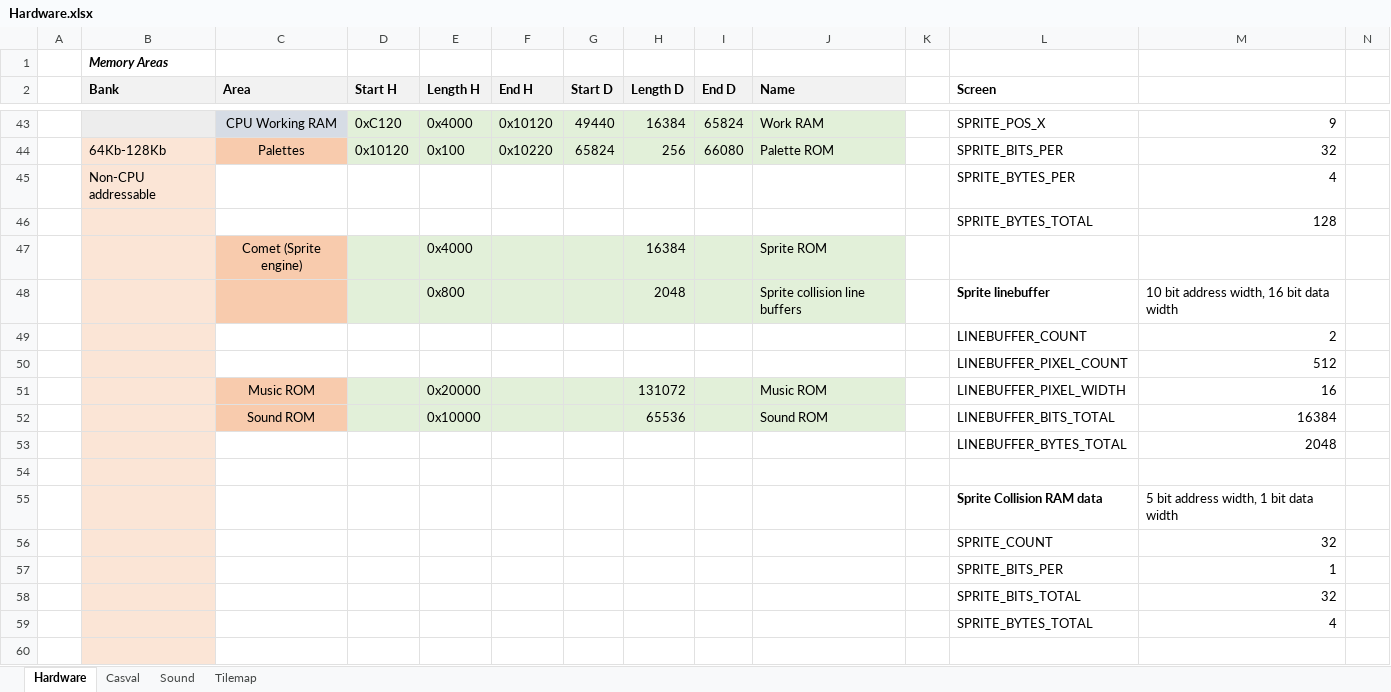
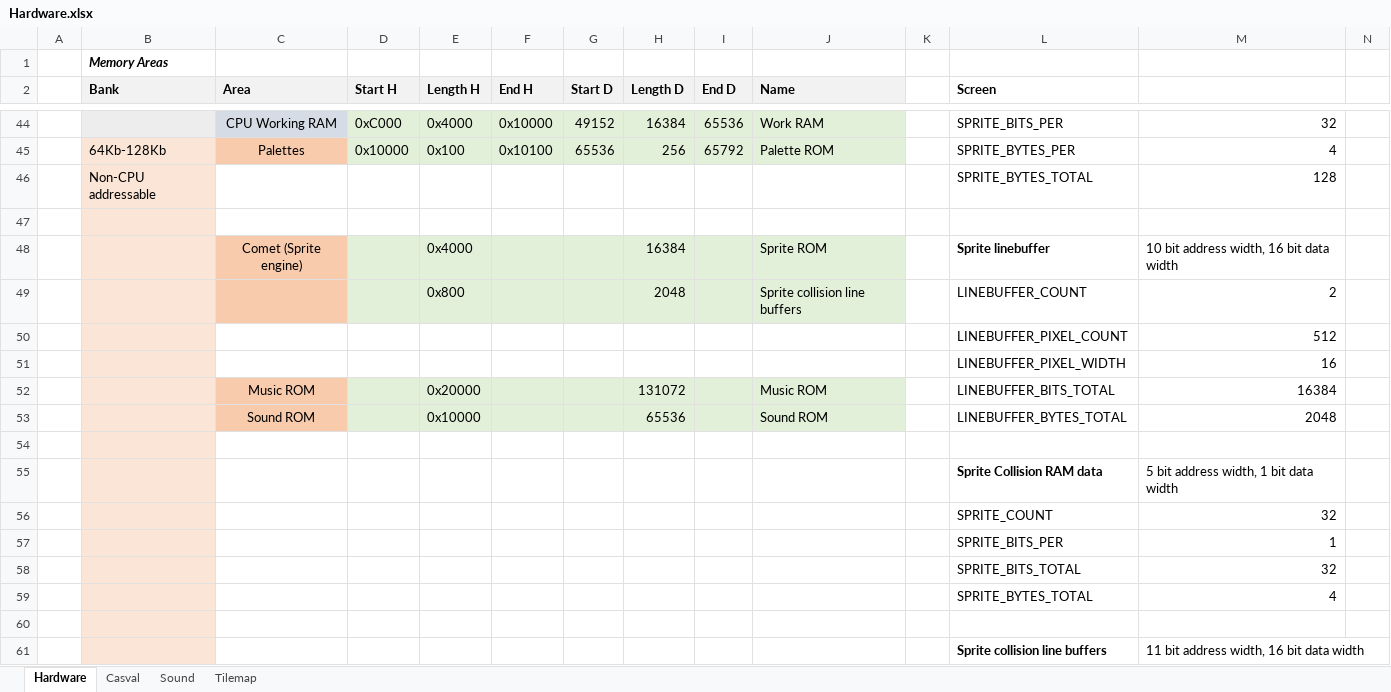
Before and after one commit to misteraddons/MiSTer-HFCR, an Excel workbook: docs/Hardware.xlsx, sheet Hardware, drawn as a sheet; only a part is shown, gaps mark what is left out; the shorter side is filled out with more unchanged rows; values as stored, in another font and other column widths than the file's, no borders; removed rows and columns are numbered as before the commit, all else as after; rows hold the shown columns only; the diff covers the shown part only; the diff names each change by its address in the sheet, - before the commit and + after, or states it on an @@ line.

```diff
--- a/docs/Hardware.xlsx (sheet Hardware)
+++ b/docs/Hardware.xlsx (sheet Hardware)
-D44 (Start H): 0xC120
+D44 (Start H): 0xC000
-F44 (End H): 0x10120
+F44 (End H): 0x10000
-G44 (Start D): 49440
+G44 (Start D): 49152
-I44 (End D): 65824
+I44 (End D): 65536
-L44 (Screen): SPRITE_POS_X
+L44 (Screen): SPRITE_BITS_PER
-M44: 9
+M44: 32
-D45 (Start H): 0x10120
+D45 (Start H): 0x10000
-F45 (End H): 0x10220
+F45 (End H): 0x10100
-G45 (Start D): 65824
+G45 (Start D): 65536
-I45 (End D): 66080
+I45 (End D): 65792
-L45 (Screen): SPRITE_BITS_PER
+L45 (Screen): SPRITE_BYTES_PER
-M45: 32
+M45: 4
-row 45:  | Non-CPU addressable |  |  |  |  |  |  |  |  |  | SPRITE_BYTES_PER | 4
-B46 (Bank): (empty)
+B46 (Bank): Non-CPU addressable
+row 47: (empty)
-L48 (Screen): (empty)
+L48 (Screen): Sprite linebuffer
-M48: (empty)
+M48: 10 bit address width, 16 bit data width
-L49 (Screen): Sprite linebuffer
+L49 (Screen): LINEBUFFER_COUNT
-L49 bold: on
+L49 bold: off
-M49: 10 bit address width, 16 bit data width
+M49: 2
-row 49:  |  |  |  |  |  |  |  |  |  |  | LINEBUFFER_COUNT | 2
+row 51:  |  |  |  |  |  |  |  |  |  |  | LINEBUFFER_PIXEL_WIDTH | 16
-L52 (Screen): LINEBUFFER_PIXEL_WIDTH
+L52 (Screen): LINEBUFFER_BITS_TOTAL
-M52: 16
+M52: 16384
-L53 (Screen): LINEBUFFER_BITS_TOTAL
+L53 (Screen): LINEBUFFER_BYTES_TOTAL
-M53: 16384
+M53: 2048
-row 53:  |  |  |  |  |  |  |  |  |  |  | LINEBUFFER_BYTES_TOTAL | 2048
```
Also changed, not shown: 35 added rows, 9 removed rows, 10 edited cells and cell formats elsewhere in this sheet, sheet Tilemap, formulas that keep their value, 18 other files.
